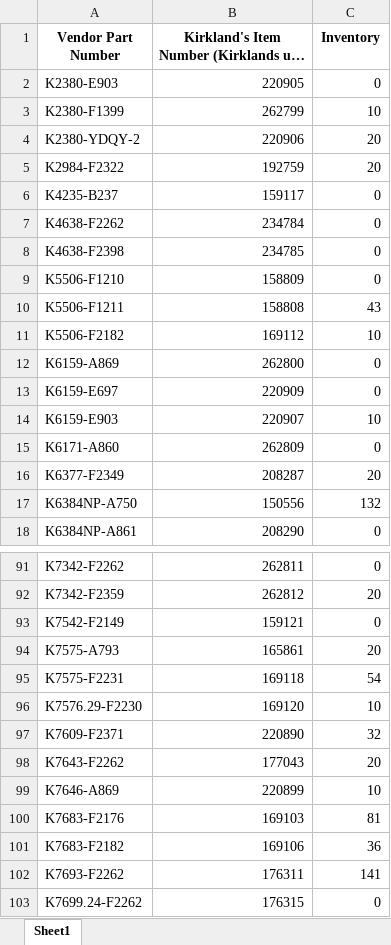
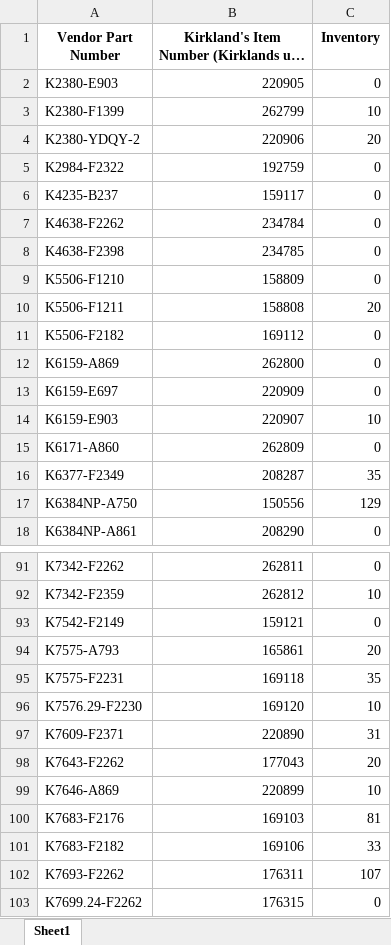
Before and after one commit to JasonChau3/automateInventoryUpload, an Excel workbook: KirklandInventory.xlsx, sheet Sheet1, drawn as a sheet; only a part is shown, gaps mark what is left out; long unchanged cells end in …; values as stored, in another font and other column widths than the file's, no borders; the diff covers the shown part only; the diff names each change by its address in the sheet, - before the commit and + after, or states it on an @@ line.

```diff
--- a/KirklandInventory.xlsx (sheet Sheet1)
+++ b/KirklandInventory.xlsx (sheet Sheet1)
-C5 (Inventory): 20
+C5 (Inventory): 0
-C10 (Inventory): 43
+C10 (Inventory): 20
-C11 (Inventory): 10
+C11 (Inventory): 0
-C16 (Inventory): 20
+C16 (Inventory): 35
-C17 (Inventory): 132
+C17 (Inventory): 129
-C92 (Inventory): 20
+C92 (Inventory): 10
-C95 (Inventory): 54
+C95 (Inventory): 35
-C97 (Inventory): 32
+C97 (Inventory): 31
-C101 (Inventory): 36
+C101 (Inventory): 33
-C102 (Inventory): 141
+C102 (Inventory): 107
```
Also changed, not shown: 37 edited cells elsewhere in this sheet, nfmInventory.xlsx, 9 other files.
